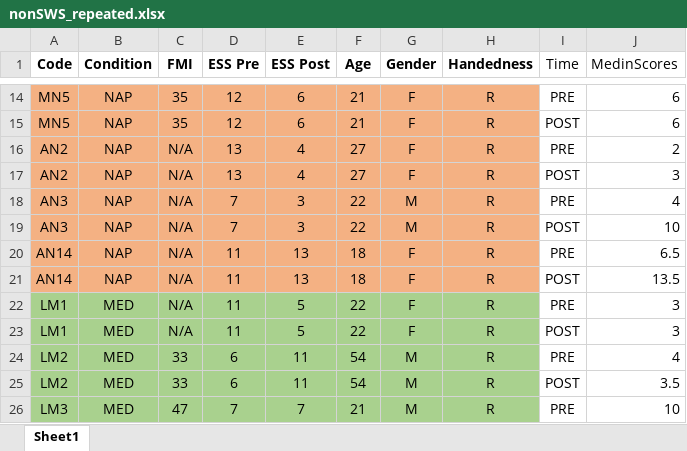
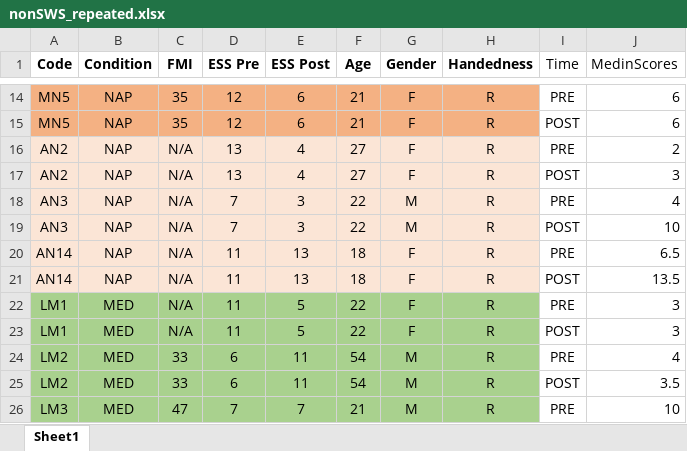
Before and after one commit to mohdasti/Queens-Thesis, an Excel workbook: Raw data/Repeated measures/nonSWS_repeated.xlsx, sheet Sheet1, drawn as a sheet; only a part is shown, gaps mark what is left out; values as stored, in another font and other column widths than the file's, no borders; the diff names each change by its address in the sheet, - before the commit and + after, or states it on an @@ line.

```diff
--- a/Raw data/Repeated measures/nonSWS_repeated.xlsx (sheet Sheet1)
+++ b/Raw data/Repeated measures/nonSWS_repeated.xlsx (sheet Sheet1)
-A16:H21 fill: #F4B183
+A16:H21 fill: #FBE5D6
```
Also changed, not shown: Raw data/Repeated measures/SWS_repeated.xlsx, Raw data/Repeated measures/repeated_measures.xlsx.
